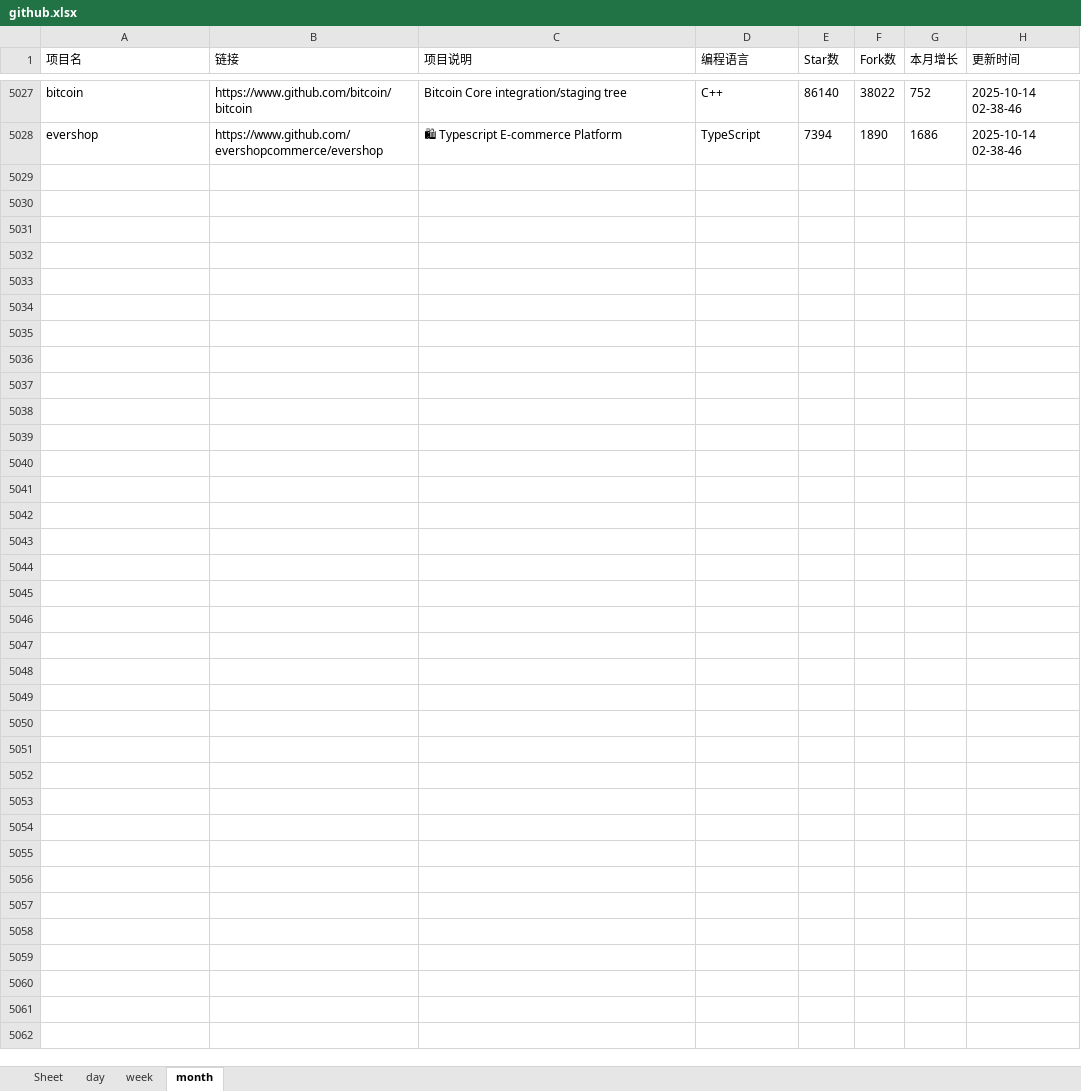
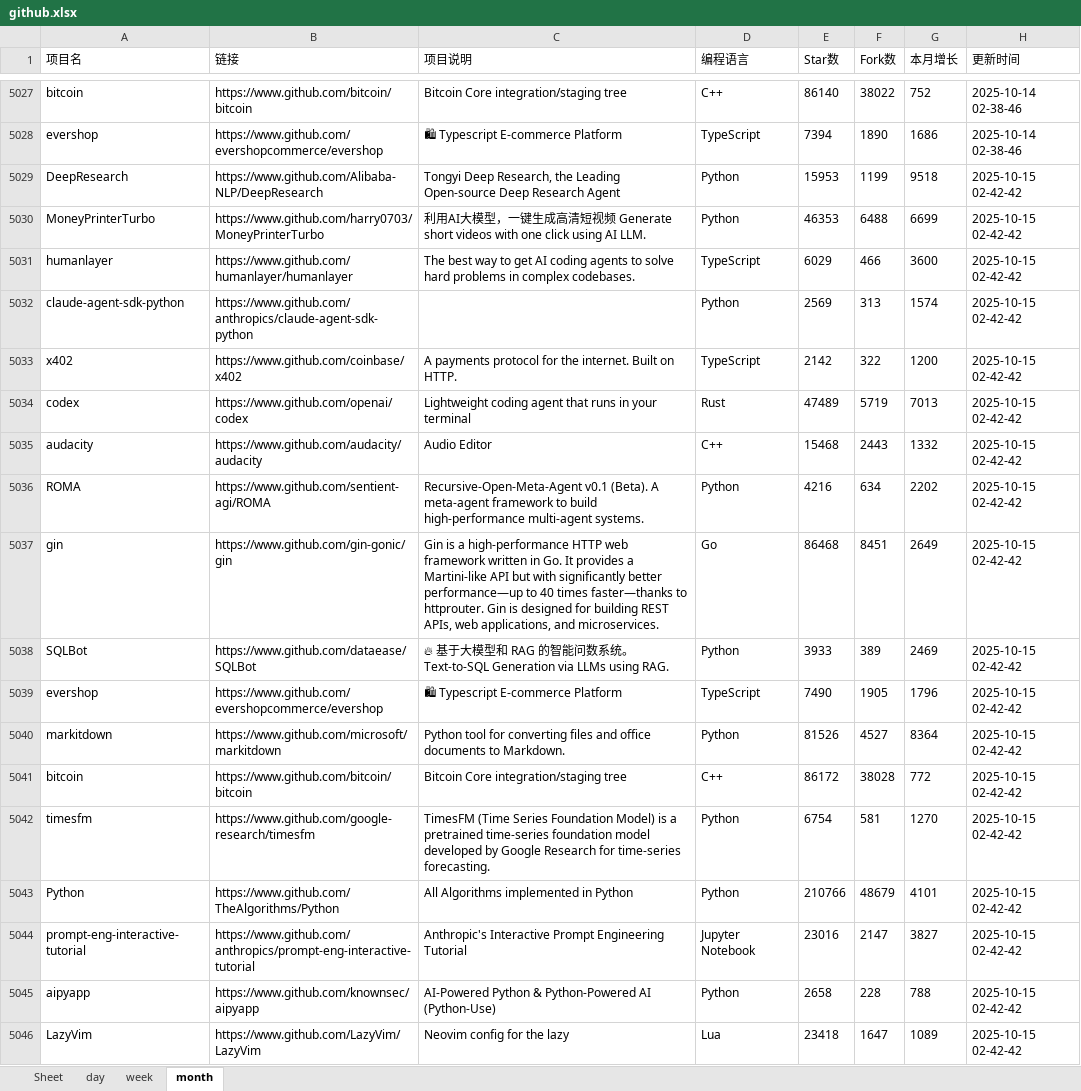
Before and after one commit to WHG555/github-today-repositories, an Excel workbook: github.xlsx, sheet month, drawn as a sheet; only a part is shown, gaps mark what is left out; values as stored, in another font and other column widths than the file's, no borders; the diff names each change by its address in the sheet, - before the commit and + after, or states it on an @@ line.

```diff
--- a/github.xlsx (sheet month)
+++ b/github.xlsx (sheet month)
+row 5029: DeepResearch | https://www.github.com/Alibaba-NLP/DeepResearch | Tongyi Deep Research, the Leading Open-source Deep Research Agent | Python | 15953 | 1199 | 9518 | 2025-10-15 02-42-42
+row 5030: MoneyPrinterTurbo | https://www.github.com/harry0703/MoneyPrinterTurbo | 利用AI大模型，一键生成高清短视频 Generate short videos with one click using AI LLM. | Python | 46353 | 6488 | 6699 | 2025-10-15 02-42-42
+row 5031: humanlayer | https://www.github.com/humanlayer/humanlayer | The best way to get AI coding agents to solve hard problems in complex codebases. | TypeScript | 6029 | 466 | 3600 | 2025-10-15 02-42-42
+row 5032: claude-agent-sdk-python | https://www.github.com/anthropics/claude-agent-sdk-python |  | Python | 2569 | 313 | 1574 | 2025-10-15 02-42-42
+row 5033: x402 | https://www.github.com/coinbase/x402 | A payments protocol for the internet. Built on HTTP. | TypeScript | 2142 | 322 | 1200 | 2025-10-15 02-42-42
+row 5034: codex | https://www.github.com/openai/codex | Lightweight coding agent that runs in your terminal | Rust | 47489 | 5719 | 7013 | 2025-10-15 02-42-42
+row 5035: audacity | https://www.github.com/audacity/audacity | Audio Editor | C++ | 15468 | 2443 | 1332 | 2025-10-15 02-42-42
+row 5036: ROMA | https://www.github.com/sentient-agi/ROMA | Recursive-Open-Meta-Agent v0.1 (Beta). A meta-agent framework to build high-performance multi-agent systems. | Python | 4216 | 634 | 2202 | 2025-10-15 02-42-42
+row 5037: gin | https://www.github.com/gin-gonic/gin | Gin is a high-performance HTTP web framework written in Go. It provides a Martini-like API but with significantly better performance—up to 40 times faster—thanks to httprouter. Gin is designed for building REST APIs, web applications, and microservices. | Go | 86468 | 8451 | 2649 | 2025-10-15 02-42-42
+row 5038: SQLBot | https://www.github.com/dataease/SQLBot | 🔥 基于大模型和 RAG 的智能问数系统。Text-to-SQL Generation via LLMs using RAG. | Python | 3933 | 389 | 2469 | 2025-10-15 02-42-42
+row 5039: evershop | https://www.github.com/evershopcommerce/evershop | 🛍 Typescript E-commerce Platform | TypeScript | 7490 | 1905 | 1796 | 2025-10-15 02-42-42
+row 5040: markitdown | https://www.github.com/microsoft/markitdown | Python tool for converting files and office documents to Markdown. | Python | 81526 | 4527 | 8364 | 2025-10-15 02-42-42
+row 5041: bitcoin | https://www.github.com/bitcoin/bitcoin | Bitcoin Core integration/staging tree | C++ | 86172 | 38028 | 772 | 2025-10-15 02-42-42
+row 5042: timesfm | https://www.github.com/google-research/timesfm | TimesFM (Time Series Foundation Model) is a pretrained time-series foundation model developed by Google Research for time-series forecasting. | Python | 6754 | 581 | 1270 | 2025-10-15 02-42-42
+row 5043: Python | https://www.github.com/TheAlgorithms/Python | All Algorithms implemented in Python | Python | 210766 | 48679 | 4101 | 2025-10-15 02-42-42
+row 5044: prompt-eng-interactive-tutorial | https://www.github.com/anthropics/prompt-eng-interactive-tutorial | Anthropic's Interactive Prompt Engineering Tutorial | Jupyter Notebook | 23016 | 2147 | 3827 | 2025-10-15 02-42-42
+row 5045: aipyapp | https://www.github.com/knownsec/aipyapp | AI-Powered Python & Python-Powered AI (Python-Use) | Python | 2658 | 228 | 788 | 2025-10-15 02-42-42
+row 5046: LazyVim | https://www.github.com/LazyVim/LazyVim | Neovim config for the lazy | Lua | 23418 | 1647 | 1089 | 2025-10-15 02-42-42
```
Also changed, not shown: sheet week, sheet day.
